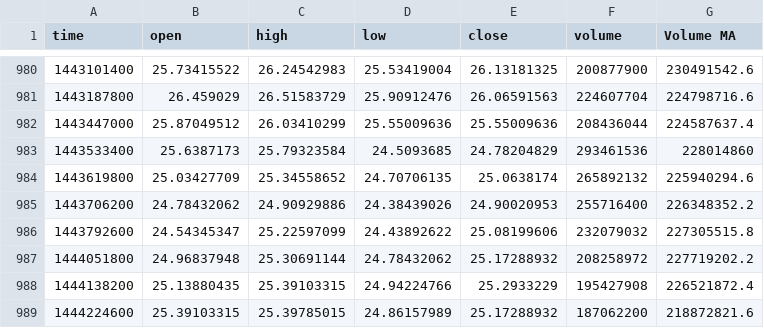
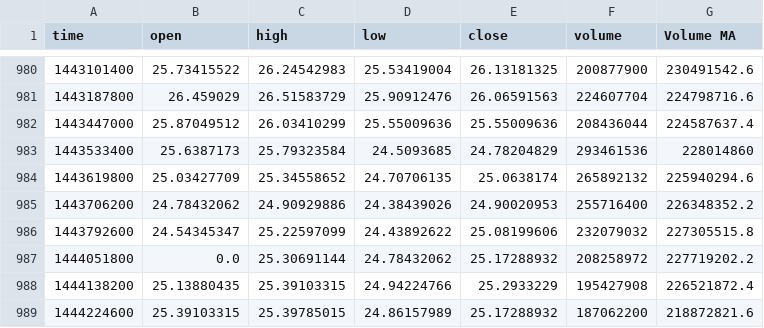
Before and after one commit to CryptoRobotFr/python-pour-la-finance, a CSV file: APPL_1D.csv, drawn as a sheet; only a part is shown, gaps mark what is left out.

Commit message:
Update APPL_1D.csv

```diff
--- a/APPL_1D.csv
+++ b/APPL_1D.csv
@@ -986,3 +986,3 @@ time,open,high,low,close,volume,Volume MA
 1443792600,24.54345347,25.22597099,24.43892622,25.08199606,232079032,227305515.8
-1444051800,24.96837948,25.30691144,24.78432062,25.17288932,208258972,227719202.2
+1444051800,0.0,25.30691144,24.78432062,25.17288932,208258972,227719202.2
 1444138200,25.13880435,25.39103315,24.94224766,25.2933229,195427908,226521872.4
```
